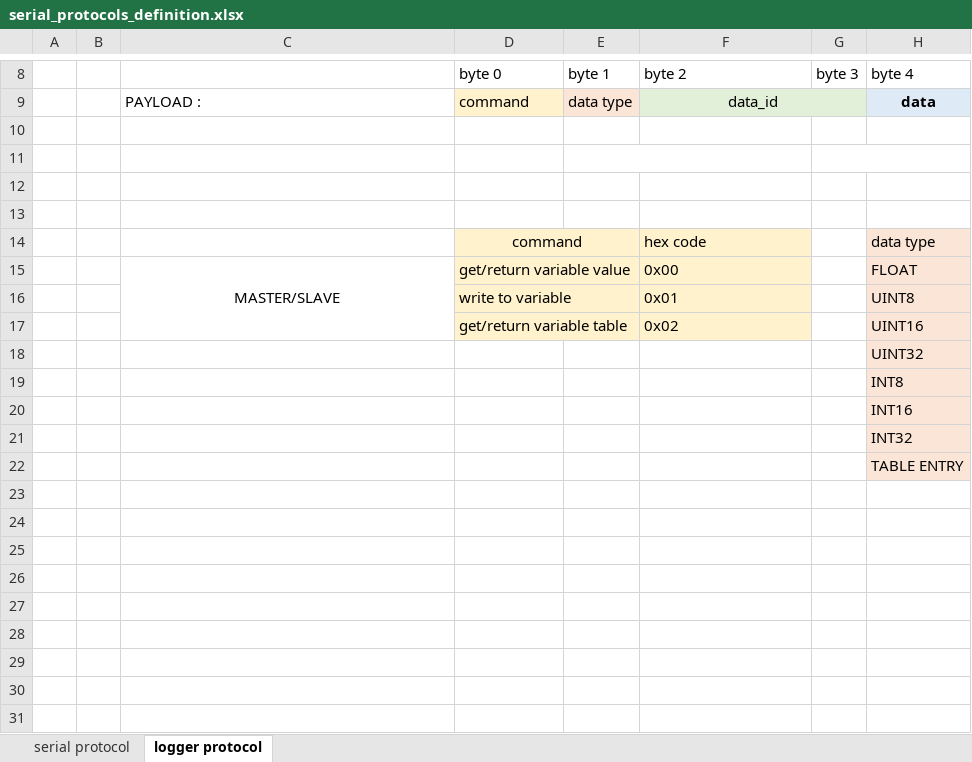
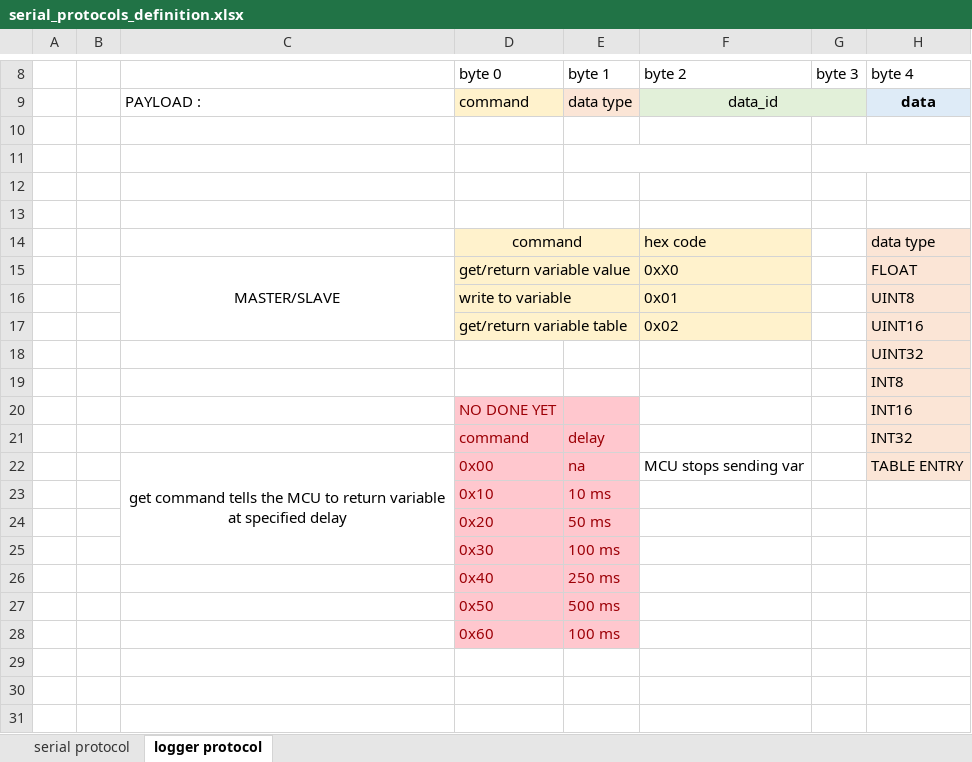
Before and after one commit to Overdrivr/Freescale_Cup, an Excel workbook: serial_protocols_definition.xlsx, sheet logger protocol, drawn as a sheet; only a part is shown, gaps mark what is left out; values as stored, in another font and other column widths than the file's, no borders; rows hold the shown columns only; the diff names each change by its address in the sheet, - before the commit and + after, or states it on an @@ line.

Commit message:
Future improvements on logger protocol

```diff
--- a/serial_protocols_definition.xlsx (sheet logger protocol)
+++ b/serial_protocols_definition.xlsx (sheet logger protocol)
-F15 (byte 2): 0x00
+F15 (byte 2): 0xX0
-D20 (byte 0): (empty)
+D20 (byte 0): NO DONE YET
-D20:E28 fill: none
+D20:E28 fill: #FFC7CE
-D21 (byte 0): (empty)
+D21 (byte 0): command
-E21 (byte 1): (empty)
+E21 (byte 1): delay
-C22: (empty)
+C22: get command tells the MCU to return variable at specified delay
+C22:C25 merged
-D22 (byte 0): (empty)
+D22 (byte 0): 0x00
-E22 (byte 1): (empty)
+E22 (byte 1): na
-F22 (byte 2): (empty)
+F22 (byte 2): MCU stops sending var
-row 23: (empty)
+row 23:  |  |  | 0x10 | 10 ms
-row 24: (empty)
+row 24:  |  |  | 0x20 | 50 ms
-row 25: (empty)
+row 25:  |  |  | 0x30 | 100 ms
-row 26: (empty)
+row 26:  |  |  | 0x40 | 250 ms
-row 27: (empty)
+row 27:  |  |  | 0x50 | 500 ms
-D28 (byte 0): (empty)
+D28 (byte 0): 0x60
-E28 (byte 1): (empty)
+E28 (byte 1): 100 ms
```
